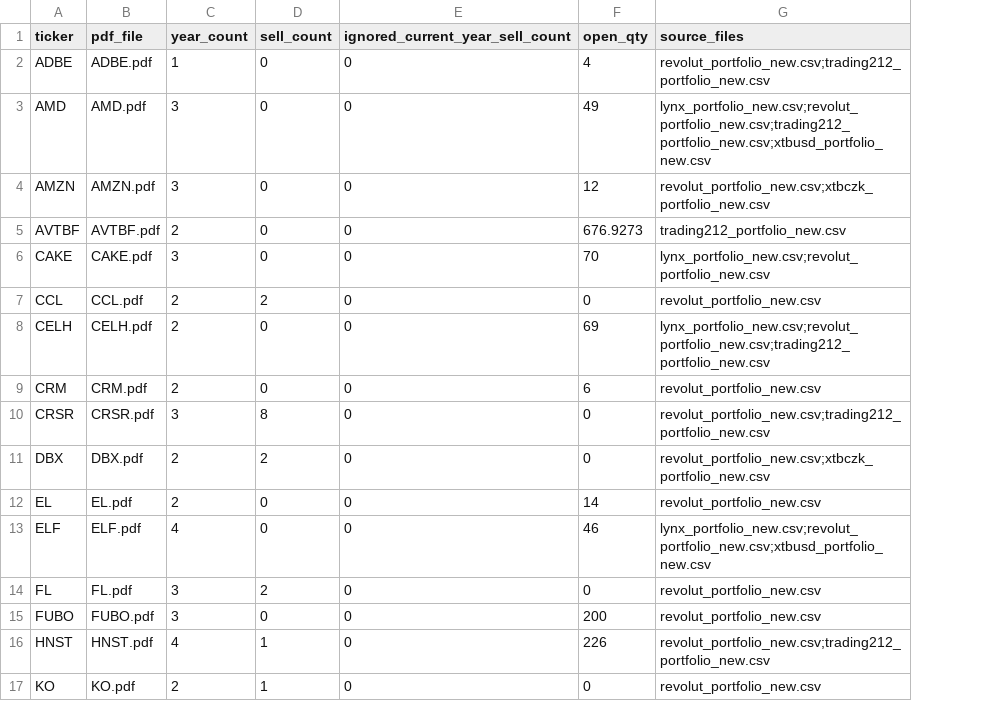
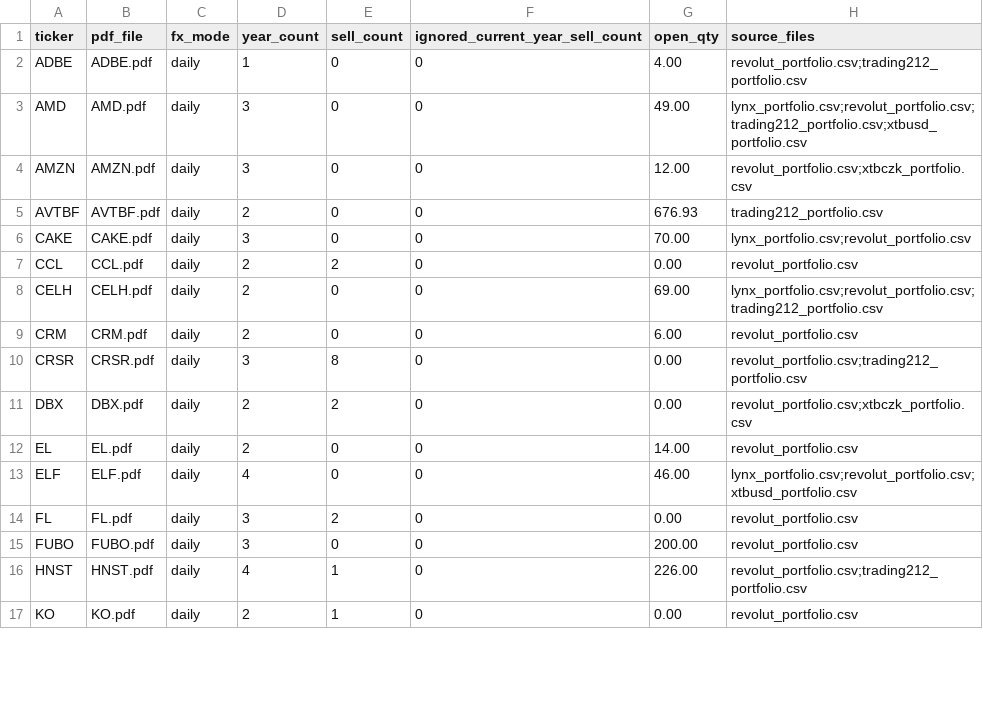
Before and after one commit to rak135/STOCKS_raw, a CSV file: taxes/.pdf exports tax methods/_export_summary.csv, drawn as a sheet; only a part is shown; addresses are those after the commit; the diff covers the shown part only; the diff names each change by its address in the sheet, - before the commit and + after, or states it on an @@ line.

```diff
--- a/taxes/.pdf exports tax methods/_export_summary.csv
+++ b/taxes/.pdf exports tax methods/_export_summary.csv
+column C (fx_mode), rows 2-17: all daily
-G2 (open_qty): 4
+G2 (open_qty): 4.00
-H2 (source_files): revolut_portfolio_new.csv;trading212_portfolio_new.csv
+H2 (source_files): revolut_portfolio.csv;trading212_portfolio.csv
-G3 (open_qty): 49
+G3 (open_qty): 49.00
-H3 (source_files): lynx_portfolio_new.csv;revolut_portfolio_new.csv;trading212_portfolio_new.csv;xtbusd_portfolio_new.csv
+H3 (source_files): lynx_portfolio.csv;revolut_portfolio.csv;trading212_portfolio.csv;xtbusd_portfolio.csv
-G4 (open_qty): 12
+G4 (open_qty): 12.00
-H4 (source_files): revolut_portfolio_new.csv;xtbczk_portfolio_new.csv
+H4 (source_files): revolut_portfolio.csv;xtbczk_portfolio.csv
-G5 (open_qty): 676.9273
+G5 (open_qty): 676.93
-H5 (source_files): trading212_portfolio_new.csv
+H5 (source_files): trading212_portfolio.csv
-G6 (open_qty): 70
+G6 (open_qty): 70.00
-H6 (source_files): lynx_portfolio_new.csv;revolut_portfolio_new.csv
+H6 (source_files): lynx_portfolio.csv;revolut_portfolio.csv
-G7 (open_qty): 0
+G7 (open_qty): 0.00
-H7 (source_files): revolut_portfolio_new.csv
+H7 (source_files): revolut_portfolio.csv
-G8 (open_qty): 69
+G8 (open_qty): 69.00
-H8 (source_files): lynx_portfolio_new.csv;revolut_portfolio_new.csv;trading212_portfolio_new.csv
+H8 (source_files): lynx_portfolio.csv;revolut_portfolio.csv;trading212_portfolio.csv
-G9 (open_qty): 6
+G9 (open_qty): 6.00
-H9 (source_files): revolut_portfolio_new.csv
+H9 (source_files): revolut_portfolio.csv
-G10:G11 (open_qty): 0
+G10:G11 (open_qty): 0.00
-H10 (source_files): revolut_portfolio_new.csv;trading212_portfolio_new.csv
+H10 (source_files): revolut_portfolio.csv;trading212_portfolio.csv
-H11 (source_files): revolut_portfolio_new.csv;xtbczk_portfolio_new.csv
+H11 (source_files): revolut_portfolio.csv;xtbczk_portfolio.csv
-G12 (open_qty): 14
+G12 (open_qty): 14.00
-H12 (source_files): revolut_portfolio_new.csv
+H12 (source_files): revolut_portfolio.csv
-G13 (open_qty): 46
+G13 (open_qty): 46.00
-H13 (source_files): lynx_portfolio_new.csv;revolut_portfolio_new.csv;xtbusd_portfolio_new.csv
+H13 (source_files): lynx_portfolio.csv;revolut_portfolio.csv;xtbusd_portfolio.csv
-G14 (open_qty): 0
+G14 (open_qty): 0.00
-H14:H15 (source_files): revolut_portfolio_new.csv
+H14:H15 (source_files): revolut_portfolio.csv
-G15 (open_qty): 200
+G15 (open_qty): 200.00
-G16 (open_qty): 226
+G16 (open_qty): 226.00
-H16 (source_files): revolut_portfolio_new.csv;trading212_portfolio_new.csv
+H16 (source_files): revolut_portfolio.csv;trading212_portfolio.csv
-G17 (open_qty): 0
+G17 (open_qty): 0.00
-H17 (source_files): revolut_portfolio_new.csv
+H17 (source_files): revolut_portfolio.csv
```
Also changed, not shown: 36 edited cells elsewhere in this file, 48 other files.
